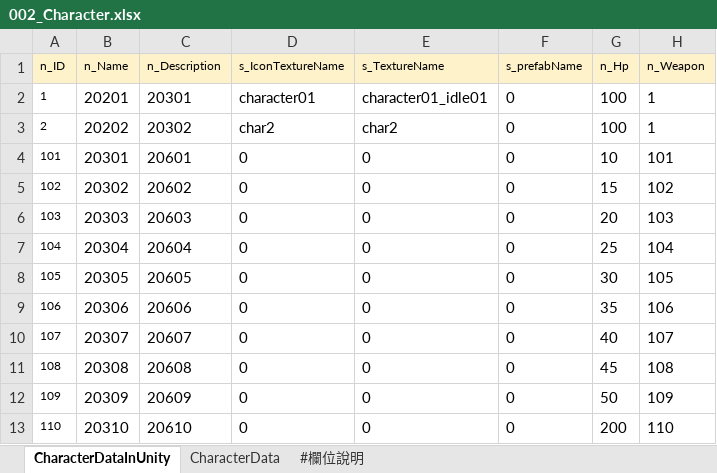
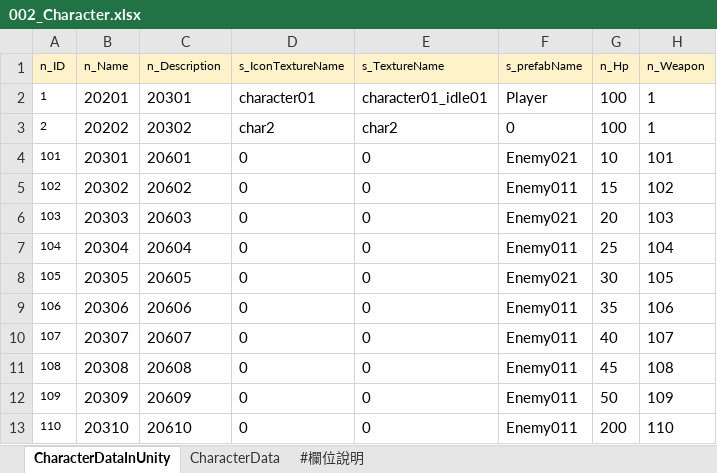
Before and after one commit to yzysonic/NineSquaeShoot, an Excel workbook: Assets/Excel/002_Character.xlsx, sheet CharacterDataInUnity, drawn as a sheet; only a part is shown; values as stored, in another font and other column widths than the file's, no borders; the diff names each change by its address in the sheet, - before the commit and + after, or states it on an @@ line.

```diff
--- a/Assets/Excel/002_Character.xlsx (sheet CharacterDataInUnity)
+++ b/Assets/Excel/002_Character.xlsx (sheet CharacterDataInUnity)
-F2 (s_prefabName): 0
+F2 (s_prefabName): Player
-F4 (s_prefabName): 0
+F4 (s_prefabName): Enemy021
-F5 (s_prefabName): 0
+F5 (s_prefabName): Enemy011
-F6 (s_prefabName): 0
+F6 (s_prefabName): Enemy021
-F7 (s_prefabName): 0
+F7 (s_prefabName): Enemy011
-F8 (s_prefabName): 0
+F8 (s_prefabName): Enemy021
-F9:F13 (s_prefabName): 0
+F9:F13 (s_prefabName): Enemy011
```
Also changed, not shown: 14 other files.
